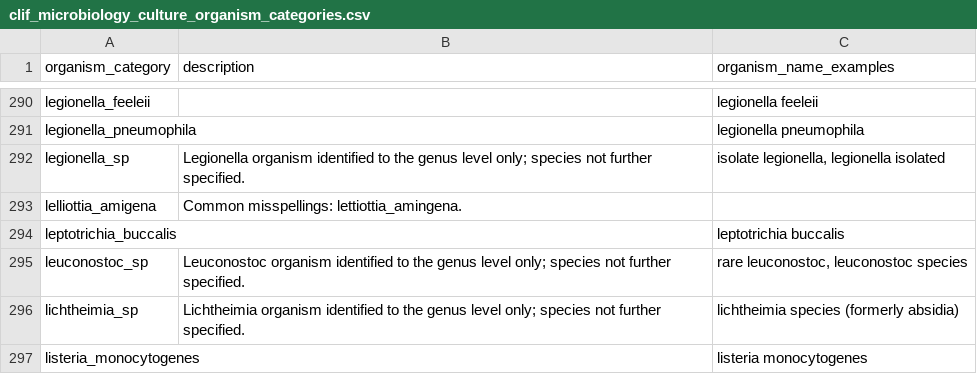
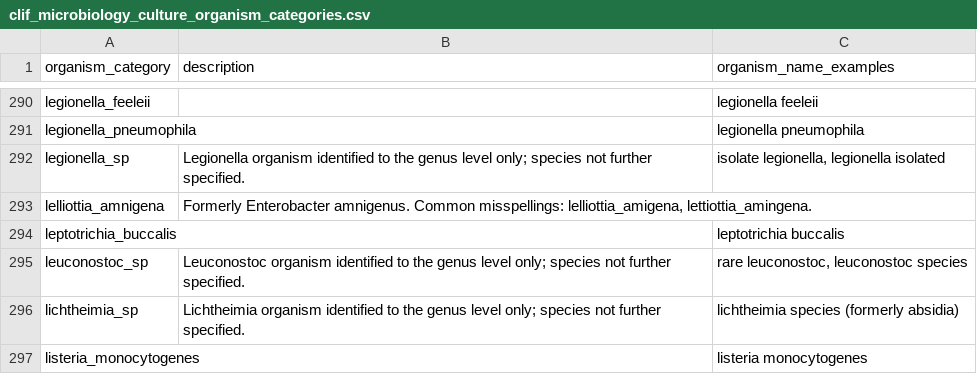
Before and after one commit to Common-Longitudinal-ICU-data-Format/CLIF, a CSV file: mCIDE/microbiology_culture/clif_microbiology_culture_organism_categories.csv, drawn as a sheet; only a part is shown, gaps mark what is left out.

```diff
--- a/mCIDE/microbiology_culture/clif_microbiology_culture_organism_categories.csv
+++ b/mCIDE/microbiology_culture/clif_microbiology_culture_organism_categories.csv
@@ -292,3 +292,3 @@ legionella_pneumophila,,legionella pneumophila
 legionella_sp,Legionella organism identified to the genus level only; species not further specified.,"isolate legionella, legionella isolated"
-lelliottia_amigena,Common misspellings: lettiottia_amingena.,
+lelliottia_amnigena,"Formerly Enterobacter amnigenus. Common misspellings: lelliottia_amigena, lettiottia_amingena.",
 leptotrichia_buccalis,,leptotrichia buccalis
```
